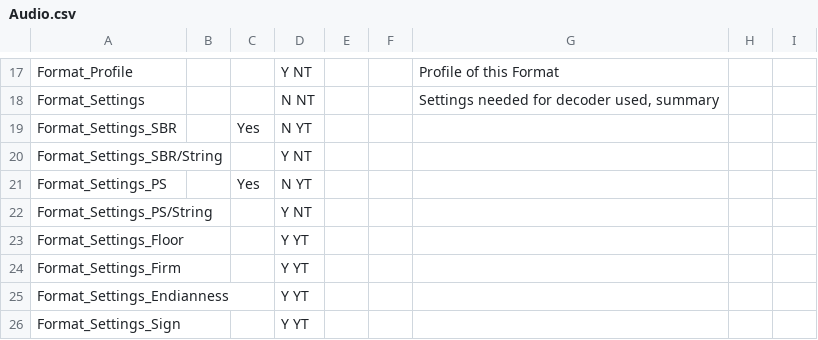
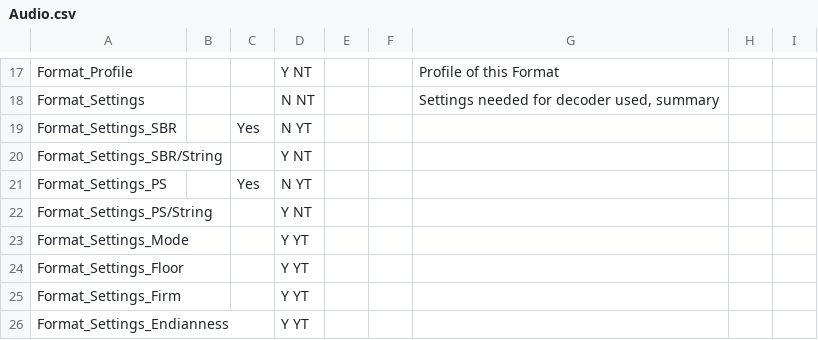
Before and after one commit to beppec56/MediaInfo-git_svn, a CSV file: Source/Ressource/Text/Stream/Audio.csv, drawn as a sheet; only a part is shown, gaps mark what is left out; the shorter side is filled out with more unchanged rows; the diff names each change by its address in the sheet, - before the commit and + after, or states it on an @@ line.

Commit message:
+ MPEG Audio: profile and extension display
git-svn-id: svn://svn.code.sf.net/p/mediainfo/code/MediaInfoLib/trunk@2470 45c5ae6f-87cc-4fd0-92ee-e4f023fd80da

```diff
--- a/Source/Ressource/Text/Stream/Audio.csv
+++ b/Source/Ressource/Text/Stream/Audio.csv
+row 23: Format_Settings_Mode |  |  | Y YT
```
Also changed, not shown: Source/Ressource/Text/Language/DefaultLanguage.csv, 4 other files.
